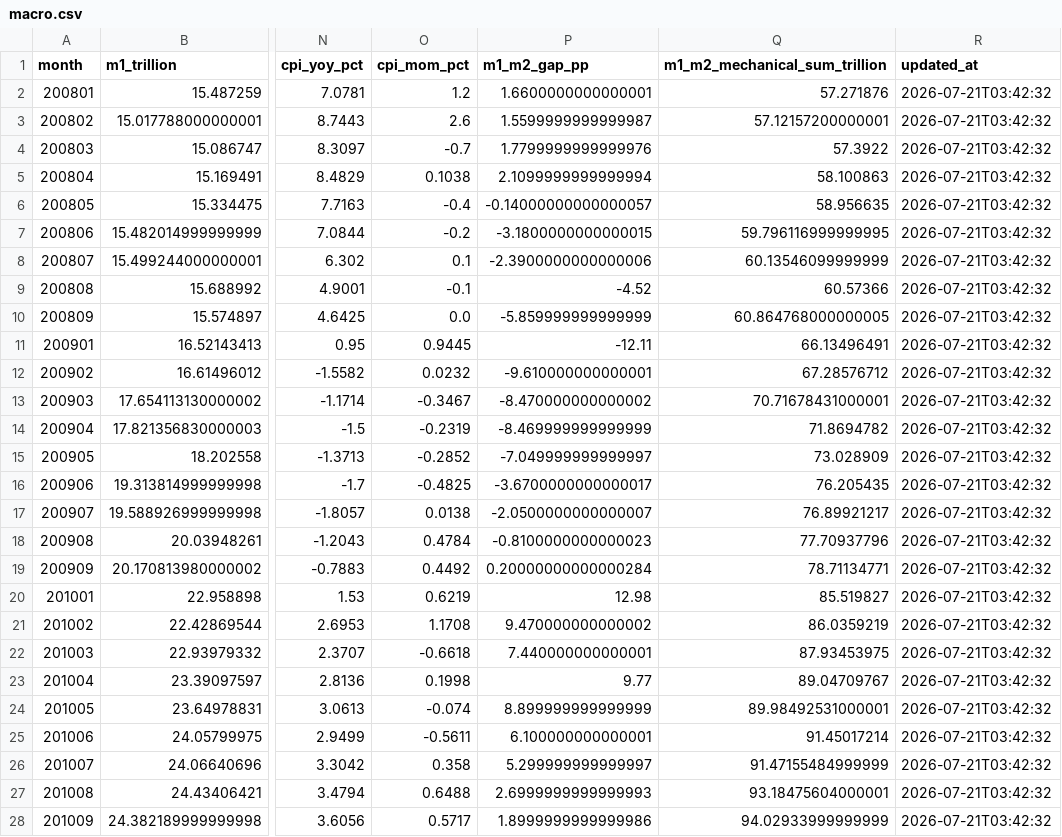
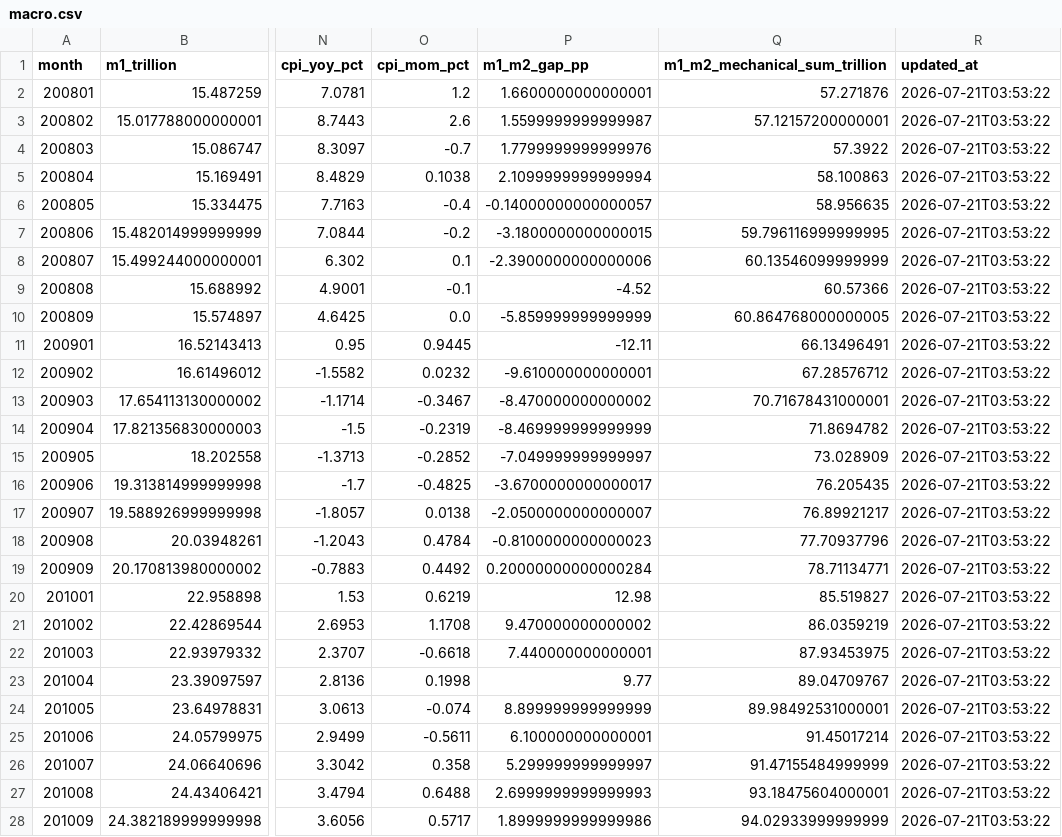
Before and after one commit to littlepeachh/macroscope-dashboard-v5, a CSV file: data/macro.csv, drawn as a sheet; only a part is shown, gaps mark what is left out; the diff covers the shown part only; the diff names each change by its address in the sheet, - before the commit and + after, or states it on an @@ line.

```diff
--- a/data/macro.csv
+++ b/data/macro.csv
-R2:R28 (updated_at): 2026-07-21T03:42:32
+R2:R28 (updated_at): 2026-07-21T03:53:22
```
Also changed, not shown: 141 edited cells elsewhere in this file, 3 other files.
